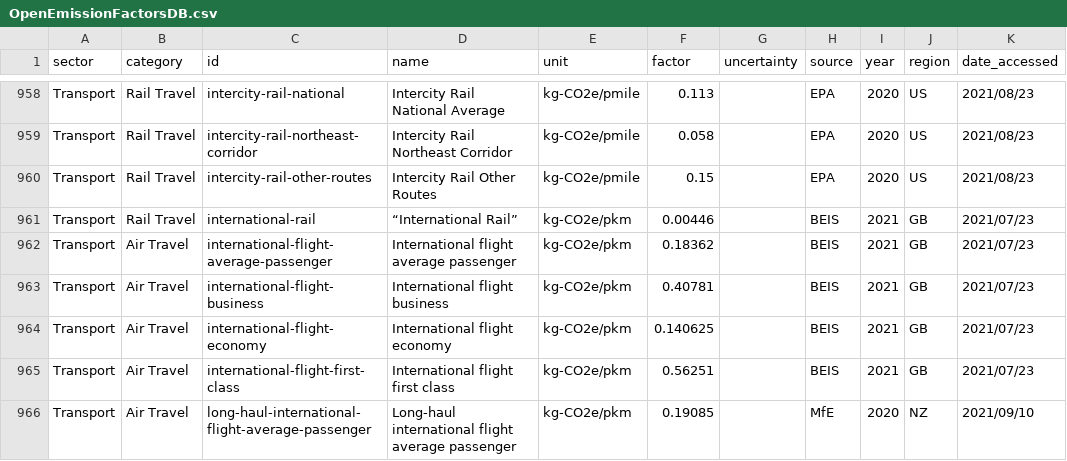
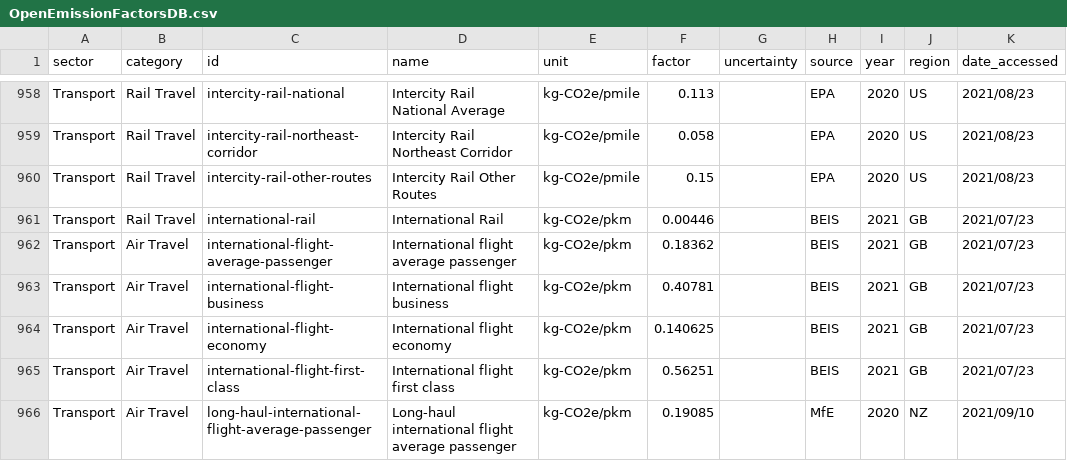
Before and after one commit to climatiq/Open-Emission-Factors-DB, a CSV file: OpenEmissionFactorsDB.csv, drawn as a sheet; only a part is shown, gaps mark what is left out; the diff names each change by its address in the sheet, - before the commit and + after, or states it on an @@ line.

Commit message:
I did again something silly, hopefully now the quotation marks are fixed

```diff
--- a/OpenEmissionFactorsDB.csv
+++ b/OpenEmissionFactorsDB.csv
-D961 (name): “International Rail”
+D961 (name): International Rail
```
